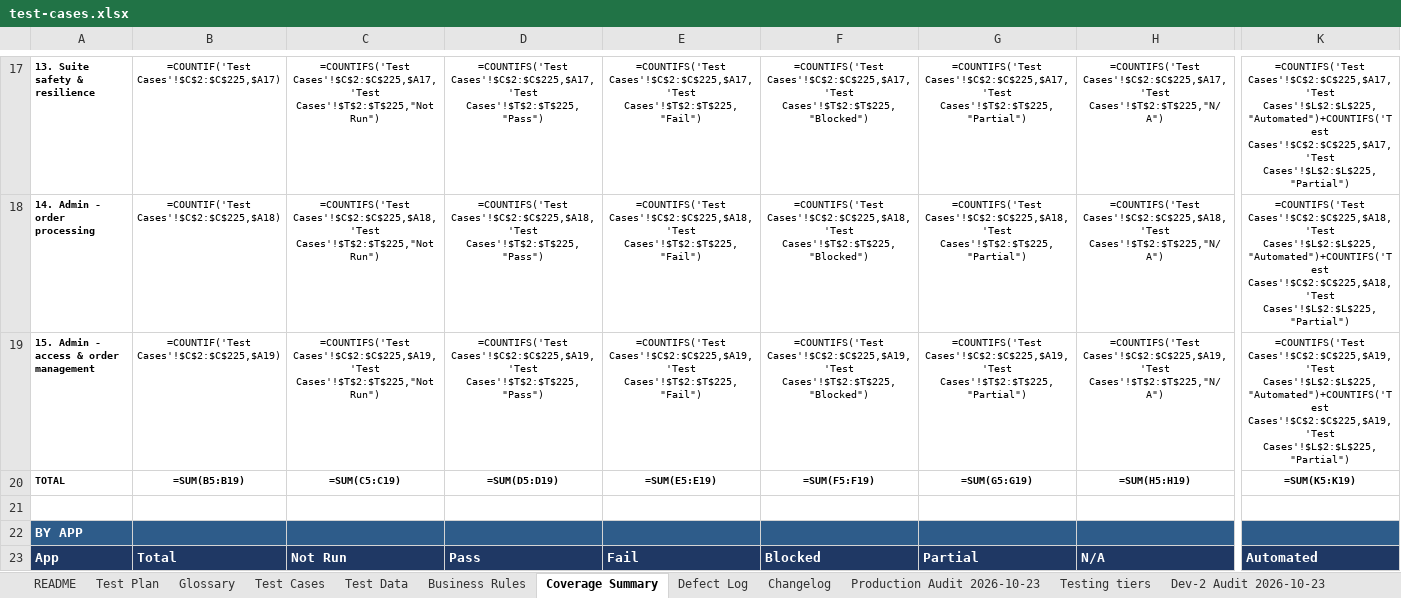
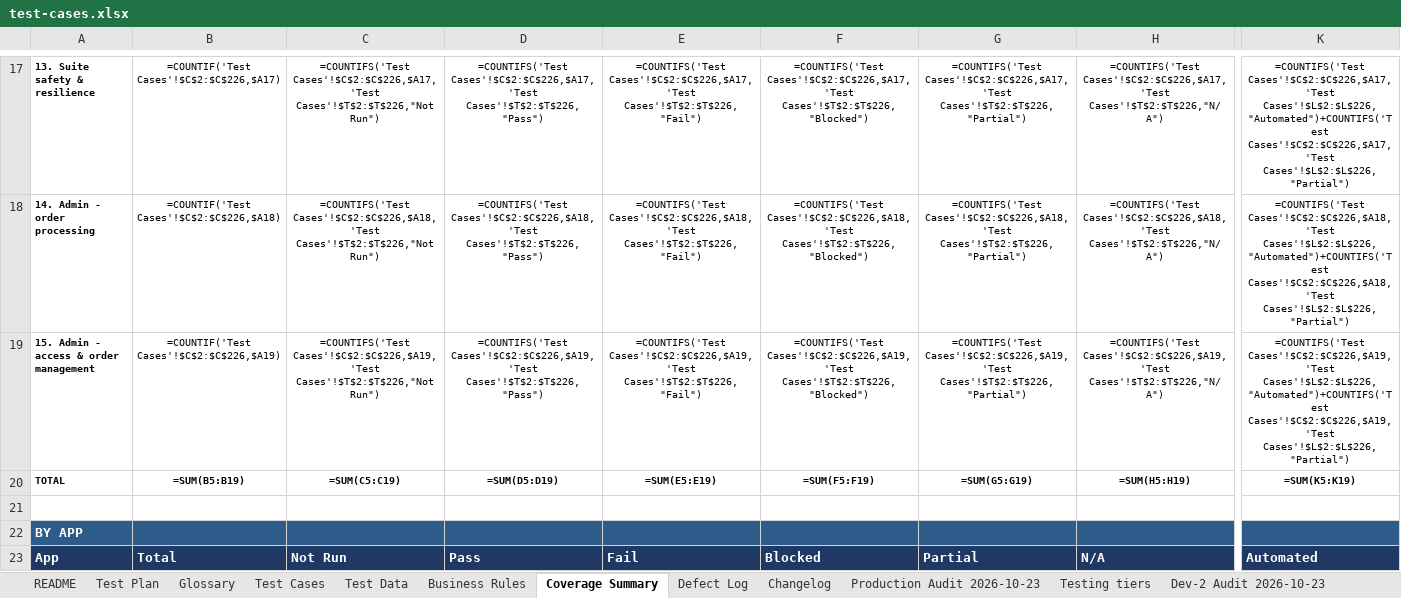
Before and after one commit to romemadeloo/musticker-e2e, an Excel workbook: docs/test-cases.xlsx, sheet Coverage Summary, drawn as a sheet; only a part is shown, gaps mark what is left out; values as stored, in another font and other column widths than the file's, no borders; formulas without a stored value are shown as written; the diff covers the shown part only; the diff names each change by its address in the sheet, - before the commit and + after, or states it on an @@ line.

```diff
--- a/docs/test-cases.xlsx (sheet Coverage Summary)
+++ b/docs/test-cases.xlsx (sheet Coverage Summary)
-B17: =COUNTIF('Test Cases'!$C$2:$C$225,$A17)
+B17: =COUNTIF('Test Cases'!$C$2:$C$226,$A17)
-C17: =COUNTIFS('Test Cases'!$C$2:$C$225,$A17,'Test Cases'!$T$2:$T$225,"Not Run")
+C17: =COUNTIFS('Test Cases'!$C$2:$C$226,$A17,'Test Cases'!$T$2:$T$226,"Not Run")
-D17: =COUNTIFS('Test Cases'!$C$2:$C$225,$A17,'Test Cases'!$T$2:$T$225,"Pass")
+D17: =COUNTIFS('Test Cases'!$C$2:$C$226,$A17,'Test Cases'!$T$2:$T$226,"Pass")
-E17: =COUNTIFS('Test Cases'!$C$2:$C$225,$A17,'Test Cases'!$T$2:$T$225,"Fail")
+E17: =COUNTIFS('Test Cases'!$C$2:$C$226,$A17,'Test Cases'!$T$2:$T$226,"Fail")
-F17: =COUNTIFS('Test Cases'!$C$2:$C$225,$A17,'Test Cases'!$T$2:$T$225,"Blocked")
+F17: =COUNTIFS('Test Cases'!$C$2:$C$226,$A17,'Test Cases'!$T$2:$T$226,"Blocked")
-G17: =COUNTIFS('Test Cases'!$C$2:$C$225,$A17,'Test Cases'!$T$2:$T$225,"Partial")
+G17: =COUNTIFS('Test Cases'!$C$2:$C$226,$A17,'Test Cases'!$T$2:$T$226,"Partial")
-H17: =COUNTIFS('Test Cases'!$C$2:$C$225,$A17,'Test Cases'!$T$2:$T$225,"N/A")
+H17: =COUNTIFS('Test Cases'!$C$2:$C$226,$A17,'Test Cases'!$T$2:$T$226,"N/A")
-K17: =COUNTIFS('Test Cases'!$C$2:$C$225,$A17,'Test Cases'!$L$2:$L$225,"Automated")+COUNTIFS('Test Cases'!$C$2:$C$225,$A17,'Test Cases'!$L$2:$L$225,"Partial")
+K17: =COUNTIFS('Test Cases'!$C$2:$C$226,$A17,'Test Cases'!$L$2:$L$226,"Automated")+COUNTIFS('Test Cases'!$C$2:$C$226,$A17,'Test Cases'!$L$2:$L$226,"Partial")
-B18: =COUNTIF('Test Cases'!$C$2:$C$225,$A18)
+B18: =COUNTIF('Test Cases'!$C$2:$C$226,$A18)
-C18: =COUNTIFS('Test Cases'!$C$2:$C$225,$A18,'Test Cases'!$T$2:$T$225,"Not Run")
+C18: =COUNTIFS('Test Cases'!$C$2:$C$226,$A18,'Test Cases'!$T$2:$T$226,"Not Run")
-D18: =COUNTIFS('Test Cases'!$C$2:$C$225,$A18,'Test Cases'!$T$2:$T$225,"Pass")
+D18: =COUNTIFS('Test Cases'!$C$2:$C$226,$A18,'Test Cases'!$T$2:$T$226,"Pass")
-E18: =COUNTIFS('Test Cases'!$C$2:$C$225,$A18,'Test Cases'!$T$2:$T$225,"Fail")
+E18: =COUNTIFS('Test Cases'!$C$2:$C$226,$A18,'Test Cases'!$T$2:$T$226,"Fail")
-F18: =COUNTIFS('Test Cases'!$C$2:$C$225,$A18,'Test Cases'!$T$2:$T$225,"Blocked")
+F18: =COUNTIFS('Test Cases'!$C$2:$C$226,$A18,'Test Cases'!$T$2:$T$226,"Blocked")
-G18: =COUNTIFS('Test Cases'!$C$2:$C$225,$A18,'Test Cases'!$T$2:$T$225,"Partial")
+G18: =COUNTIFS('Test Cases'!$C$2:$C$226,$A18,'Test Cases'!$T$2:$T$226,"Partial")
-H18: =COUNTIFS('Test Cases'!$C$2:$C$225,$A18,'Test Cases'!$T$2:$T$225,"N/A")
+H18: =COUNTIFS('Test Cases'!$C$2:$C$226,$A18,'Test Cases'!$T$2:$T$226,"N/A")
-K18: =COUNTIFS('Test Cases'!$C$2:$C$225,$A18,'Test Cases'!$L$2:$L$225,"Automated")+COUNTIFS('Test Cases'!$C$2:$C$225,$A18,'Test Cases'!$L$2:$L$225,"Partial")
+K18: =COUNTIFS('Test Cases'!$C$2:$C$226,$A18,'Test Cases'!$L$2:$L$226,"Automated")+COUNTIFS('Test Cases'!$C$2:$C$226,$A18,'Test Cases'!$L$2:$L$226,"Partial")
-B19: =COUNTIF('Test Cases'!$C$2:$C$225,$A19)
+B19: =COUNTIF('Test Cases'!$C$2:$C$226,$A19)
-C19: =COUNTIFS('Test Cases'!$C$2:$C$225,$A19,'Test Cases'!$T$2:$T$225,"Not Run")
+C19: =COUNTIFS('Test Cases'!$C$2:$C$226,$A19,'Test Cases'!$T$2:$T$226,"Not Run")
-D19: =COUNTIFS('Test Cases'!$C$2:$C$225,$A19,'Test Cases'!$T$2:$T$225,"Pass")
+D19: =COUNTIFS('Test Cases'!$C$2:$C$226,$A19,'Test Cases'!$T$2:$T$226,"Pass")
-E19: =COUNTIFS('Test Cases'!$C$2:$C$225,$A19,'Test Cases'!$T$2:$T$225,"Fail")
+E19: =COUNTIFS('Test Cases'!$C$2:$C$226,$A19,'Test Cases'!$T$2:$T$226,"Fail")
-F19: =COUNTIFS('Test Cases'!$C$2:$C$225,$A19,'Test Cases'!$T$2:$T$225,"Blocked")
+F19: =COUNTIFS('Test Cases'!$C$2:$C$226,$A19,'Test Cases'!$T$2:$T$226,"Blocked")
-G19: =COUNTIFS('Test Cases'!$C$2:$C$225,$A19,'Test Cases'!$T$2:$T$225,"Partial")
+G19: =COUNTIFS('Test Cases'!$C$2:$C$226,$A19,'Test Cases'!$T$2:$T$226,"Partial")
-H19: =COUNTIFS('Test Cases'!$C$2:$C$225,$A19,'Test Cases'!$T$2:$T$225,"N/A")
+H19: =COUNTIFS('Test Cases'!$C$2:$C$226,$A19,'Test Cases'!$T$2:$T$226,"N/A")
-K19: =COUNTIFS('Test Cases'!$C$2:$C$225,$A19,'Test Cases'!$L$2:$L$225,"Automated")+COUNTIFS('Test Cases'!$C$2:$C$225,$A19,'Test Cases'!$L$2:$L$225,"Partial")
+K19: =COUNTIFS('Test Cases'!$C$2:$C$226,$A19,'Test Cases'!$L$2:$L$226,"Automated")+COUNTIFS('Test Cases'!$C$2:$C$226,$A19,'Test Cases'!$L$2:$L$226,"Partial")
```
Also changed, not shown: 195 edited cells elsewhere in this sheet, sheet Test Cases, sheet Changelog, 9 other files.
